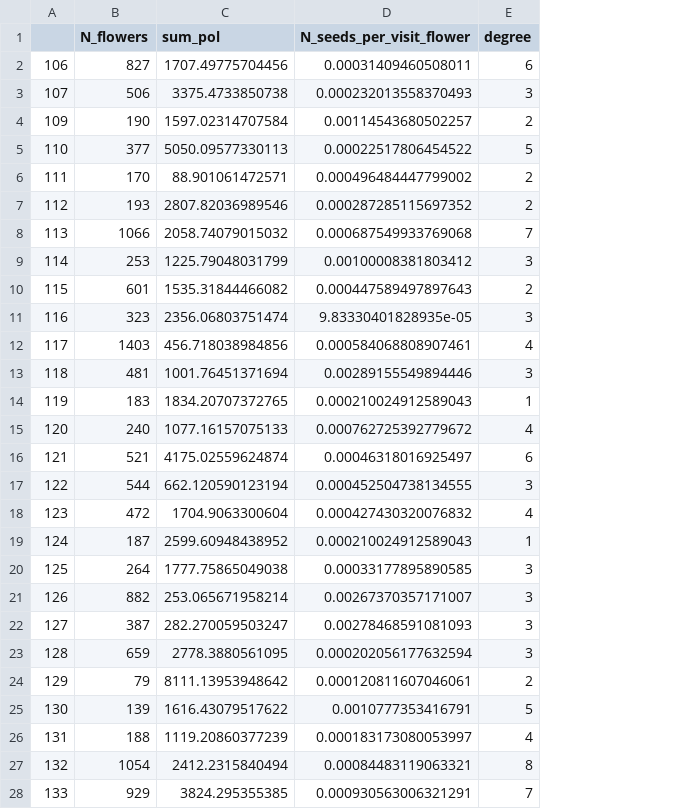
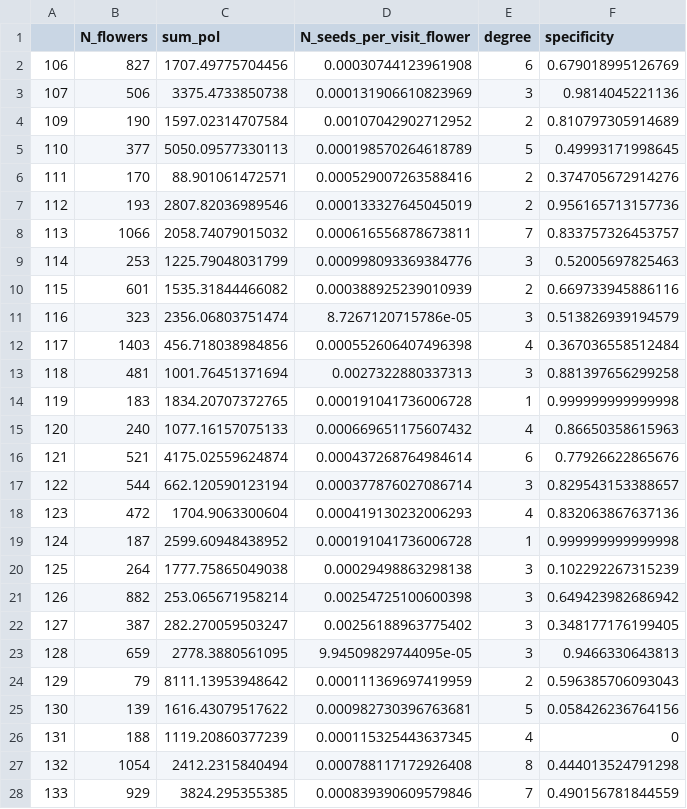
Before and after one commit to BlancaAC/intraspecific_variation_persistence, a CSV file: Output/fitness_components_HCOM.csv, drawn as a sheet; only a part is shown; the diff covers the shown part only; the diff names each change by its address in the sheet, - before the commit and + after, or states it on an @@ line.

```diff
--- a/Output/fitness_components_HCOM.csv
+++ b/Output/fitness_components_HCOM.csv
+column F (specificity), rows 2-28: 0.679018995126769 | 0.9814045221136 | 0.810797305914689 | 0.49993171998645 | 0.374705672914276 | 0.956165713157736 | 0.833757326453757 | 0.52005697825463 | 0.669733945886116 | 0.513826939194579 | 0.367036558512484 | 0.881397656299258 | 0.999999999999998 | 0.86650358615963 | 0.77926622865676 | 0.829543153388657 | 0.832063867637136 | 0.999999999999998 | 0.102292267315239 | 0.649423982686942 | 0.348177176199405 | 0.9466330643813 | 0.596385706093043 | 0.058426236764156 | 0 | 0.444013524791298 | 0.490156781844559
-D2 (N_seeds_per_visit_flower): 0.00031409460508011
+D2 (N_seeds_per_visit_flower): 0.00030744123961908
-D3 (N_seeds_per_visit_flower): 0.000232013558370493
+D3 (N_seeds_per_visit_flower): 0.000131906610823969
-D4 (N_seeds_per_visit_flower): 0.00114543680502257
+D4 (N_seeds_per_visit_flower): 0.00107042902712952
-D5 (N_seeds_per_visit_flower): 0.00022517806454522
+D5 (N_seeds_per_visit_flower): 0.000198570264618789
-D6 (N_seeds_per_visit_flower): 0.000496484447799002
+D6 (N_seeds_per_visit_flower): 0.000529007263588416
-D7 (N_seeds_per_visit_flower): 0.000287285115697352
+D7 (N_seeds_per_visit_flower): 0.000133327645045019
-D8 (N_seeds_per_visit_flower): 0.000687549933769068
+D8 (N_seeds_per_visit_flower): 0.000616556878673811
-D9 (N_seeds_per_visit_flower): 0.00100008381803412
+D9 (N_seeds_per_visit_flower): 0.000998093369384776
-D10 (N_seeds_per_visit_flower): 0.000447589497897643
+D10 (N_seeds_per_visit_flower): 0.000388925239010939
-D11 (N_seeds_per_visit_flower): 9.83330401828935e-05
+D11 (N_seeds_per_visit_flower): 8.7267120715786e-05
-D12 (N_seeds_per_visit_flower): 0.000584068808907461
+D12 (N_seeds_per_visit_flower): 0.000552606407496398
-D13 (N_seeds_per_visit_flower): 0.00289155549894446
+D13 (N_seeds_per_visit_flower): 0.0027322880337313
-D14 (N_seeds_per_visit_flower): 0.000210024912589043
+D14 (N_seeds_per_visit_flower): 0.000191041736006728
-D15 (N_seeds_per_visit_flower): 0.000762725392779672
+D15 (N_seeds_per_visit_flower): 0.000669651175607432
-D16 (N_seeds_per_visit_flower): 0.00046318016925497
+D16 (N_seeds_per_visit_flower): 0.000437268764984614
-D17 (N_seeds_per_visit_flower): 0.000452504738134555
+D17 (N_seeds_per_visit_flower): 0.000377876027086714
-D18 (N_seeds_per_visit_flower): 0.000427430320076832
+D18 (N_seeds_per_visit_flower): 0.000419130232006293
-D19 (N_seeds_per_visit_flower): 0.000210024912589043
+D19 (N_seeds_per_visit_flower): 0.000191041736006728
-D20 (N_seeds_per_visit_flower): 0.00033177895890585
+D20 (N_seeds_per_visit_flower): 0.00029498863298138
-D21 (N_seeds_per_visit_flower): 0.00267370357171007
+D21 (N_seeds_per_visit_flower): 0.00254725100600398
-D22 (N_seeds_per_visit_flower): 0.00278468591081093
+D22 (N_seeds_per_visit_flower): 0.00256188963775402
-D23 (N_seeds_per_visit_flower): 0.000202056177632594
+D23 (N_seeds_per_visit_flower): 9.94509829744095e-05
-D24 (N_seeds_per_visit_flower): 0.000120811607046061
+D24 (N_seeds_per_visit_flower): 0.000111369697419959
-D25 (N_seeds_per_visit_flower): 0.0010777353416791
+D25 (N_seeds_per_visit_flower): 0.000982730396763681
-D26 (N_seeds_per_visit_flower): 0.000183173080053997
+D26 (N_seeds_per_visit_flower): 0.000115325443637345
-D27 (N_seeds_per_visit_flower): 0.00084483119063321
+D27 (N_seeds_per_visit_flower): 0.000788117172926408
-D28 (N_seeds_per_visit_flower): 0.000930563006321291
+D28 (N_seeds_per_visit_flower): 0.000839390609579846
```
Also changed, not shown: 59 edited cells elsewhere in this file, Output/fitness_components_CLIB.csv, Output/fitness_components_HHAL.csv, 17 other files.
